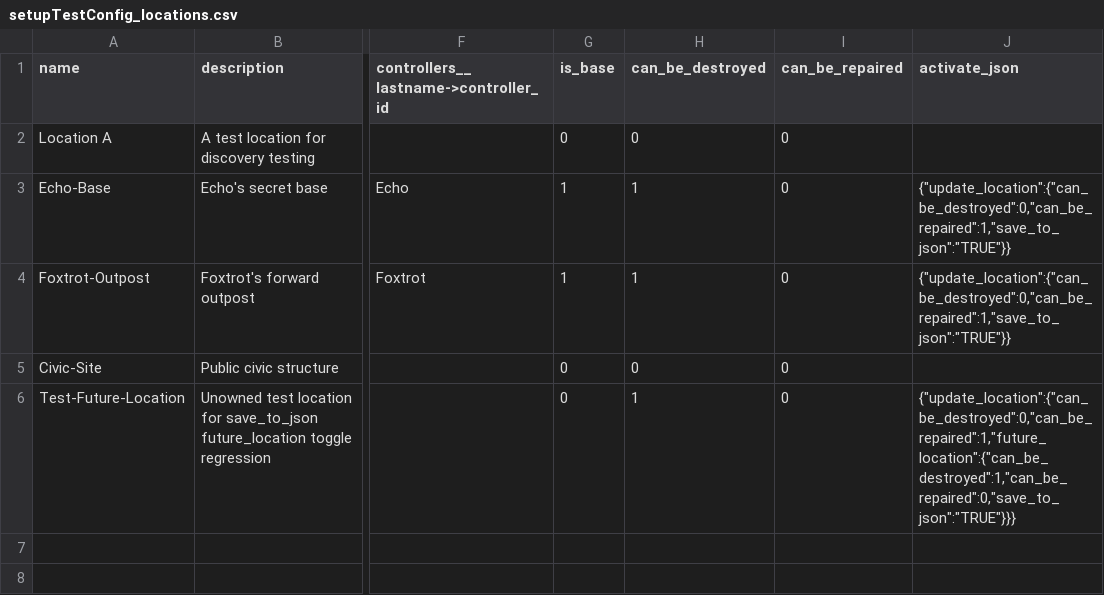
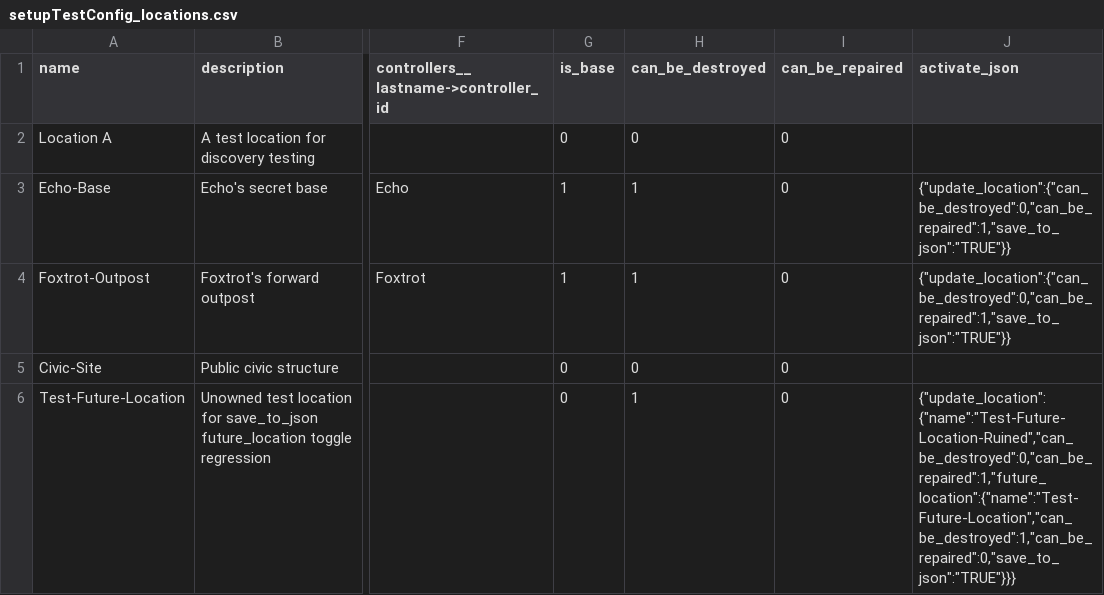
Before and after one commit to Edward-Croc/RPGConquestGame, a CSV file: var/csv/setupTestConfig_locations.csv, drawn as a sheet; only a part is shown, gaps mark what is left out; the diff names each change by its address in the sheet, - before the commit and + after, or states it on an @@ line.

Commit message:
test : extend save_to_json regression to round-trip toggles
The original single-toggle test only exercised the elseif
future_location branch (where update_location.save_to_json was
undefined and the warning fired pre-fix). Toggles 2 and 3 now also
exercise the save-current-state IF branch and confirm the swap
genuinely round-trips: name alternates Test-Future-Location ->
Test-Future-Location-Ruined -> Test-Future-Location ->
Test-Future-Location-Ruined.

CSV seed updated so each half of the swap carries a distinct name,
giving an observable signal scrape-able via the H3 line on
zones/management_locations.php. register_php_error_listener
continues to catch <b>Warning</b> markers across all three toggle
responses in a single final assertion.

Catches the silent-corruption-on-second-swap class of bug a
single-toggle test would miss.

```diff
--- a/var/csv/setupTestConfig_locations.csv
+++ b/var/csv/setupTestConfig_locations.csv
-J6 (activate_json): {"update_location":{"can_be_destroyed":0,"can_be_repaired":1,"future_location":{"can_be_destroyed":1,"can_be_repaired":0,"save_to_json":"TRUE"}}}
+J6 (activate_json): {"update_location":{"name":"Test-Future-Location-Ruined","can_be_destroyed":0,"can_be_repaired":1,"future_location":{"name":"Test-Future-Location","can_be_destroyed":1,"can_be_repaired":0,"save_to_json":"TRUE"}}}
```
Also changed, not shown: 1 other file.
